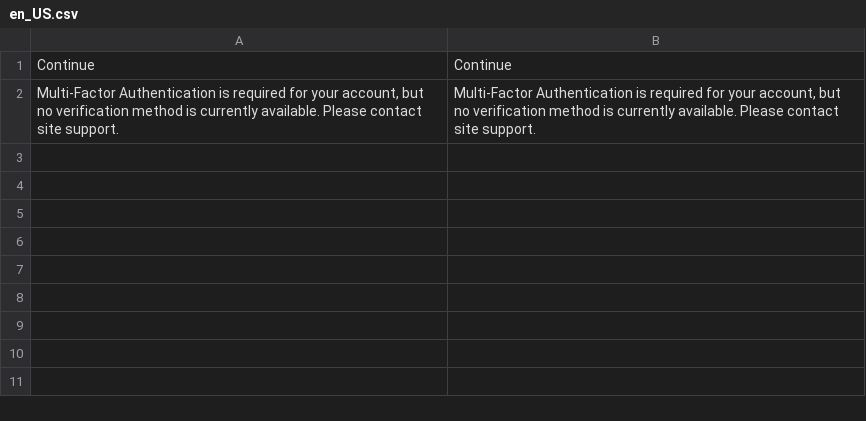
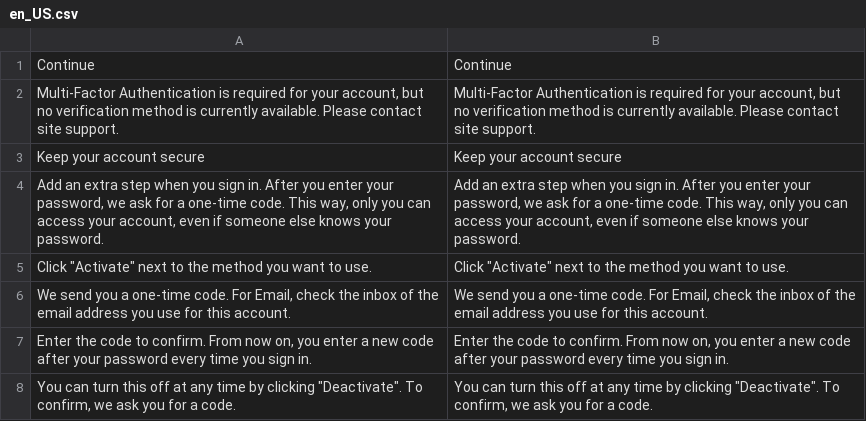
Before and after one commit to spryker/multi-factor-auth-merchant-portal, a CSV file: data/translation/Zed/en_US.csv, drawn as a sheet; the diff names each change by its address in the sheet, - before the commit and + after, or states it on an @@ line.

```diff
--- a/data/translation/Zed/en_US.csv
+++ b/data/translation/Zed/en_US.csv
+row 3: Keep your account secure | Keep your account secure
+row 4: Add an extra step when you sign in. After you enter your password, we ask for a one-time code. This way, only you can access your account, even if someone else knows your password. | Add an extra step when you sign in. After you enter your password, we ask for a one-time code. This way, only you can access your account, even if someone else knows your password.
+row 5: Click "Activate" next to the method you want to use. | Click "Activate" next to the method you want to use.
+row 6: We send you a one-time code. For Email, check the inbox of the email address you use for this account. | We send you a one-time code. For Email, check the inbox of the email address you use for this account.
+row 7: Enter the code to confirm. From now on, you enter a new code after your password every time you sign in. | Enter the code to confirm. From now on, you enter a new code after your password every time you sign in.
+row 8: You can turn this off at any time by clicking "Deactivate". To confirm, we ask you for a code. | You can turn this off at any time by clicking "Deactivate". To confirm, we ask you for a code.
```
Also changed, not shown: data/translation/Zed/de_DE.csv, 3 other files.
